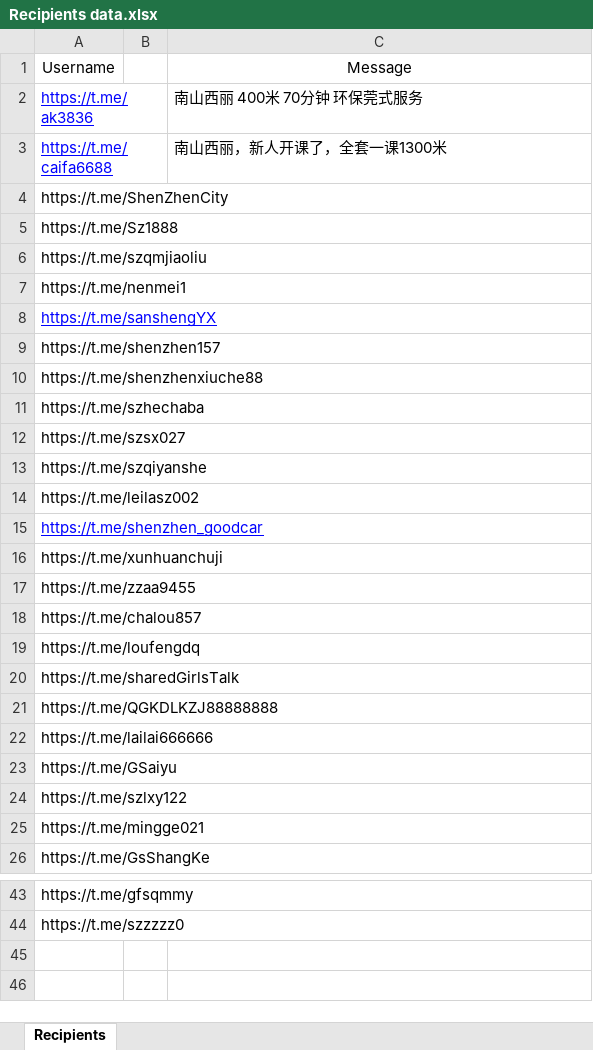
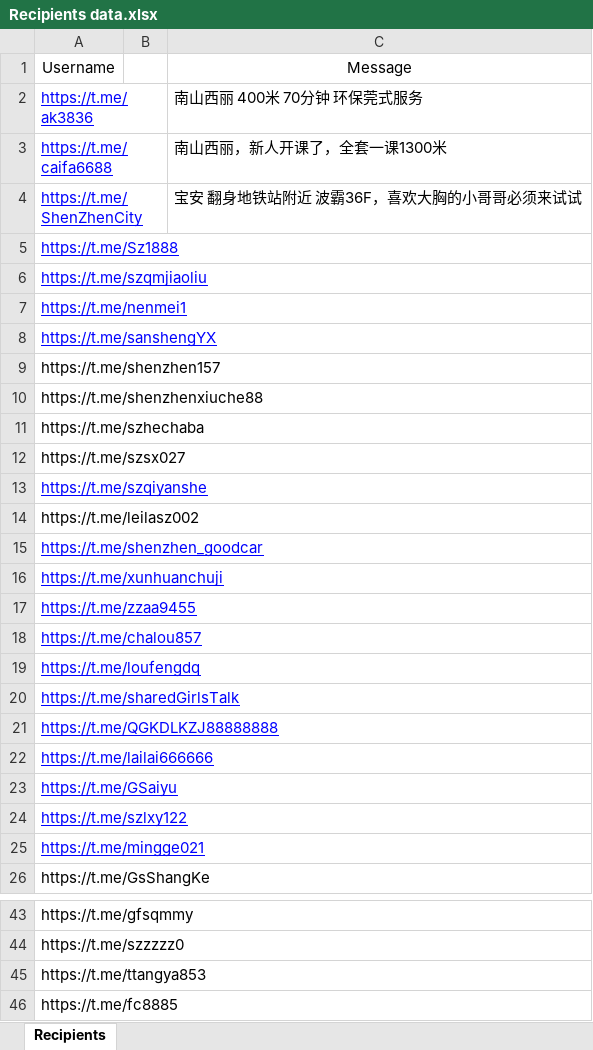
Before and after one commit to xuxinstyle/Telegram-Shiller, an Excel workbook: Recipients data.xlsx, sheet Recipients, drawn as a sheet; only a part is shown, gaps mark what is left out; values as stored, in another font and other column widths than the file's, no borders; table styles not drawn; the diff names each change by its address in the sheet, - before the commit and + after, or states it on an @@ line.

```diff
--- a/Recipients data.xlsx (sheet Recipients)
+++ b/Recipients data.xlsx (sheet Recipients)
@@ A4:A7 underline: off → on, text colour: black → #0000FF @@
-C4: (empty)
+C4: 宝安 翻身地铁站附近 波霸36F，喜欢大胸的小哥哥必须来试试
@@ A13 underline: off → on, text colour: black → #0000FF @@
@@ A16:A25 underline: off → on, text colour: black → #0000FF @@
+row 45: https://t.me/ttangya853
+row 46: https://t.me/fc8885
```
Also changed, not shown: 11 other files.
